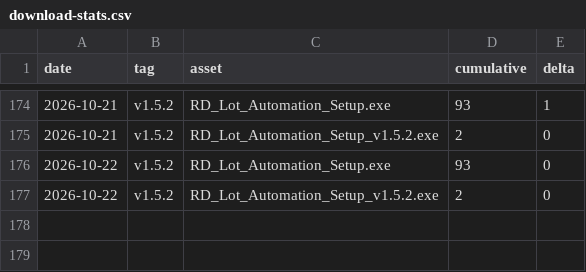
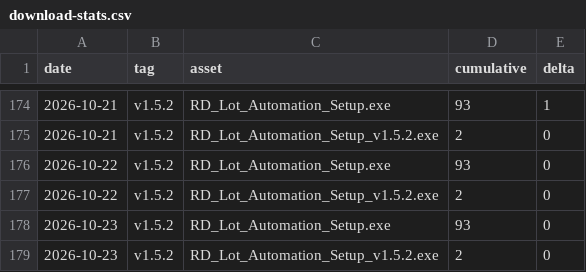
Before and after one commit to makwanaa/rd-lot-automation-releases, a CSV file: stats/download-stats.csv, drawn as a sheet; only a part is shown, gaps mark what is left out; the diff names each change by its address in the sheet, - before the commit and + after, or states it on an @@ line.

```diff
--- a/stats/download-stats.csv
+++ b/stats/download-stats.csv
+row 178: 2026-10-23 | v1.5.2 | RD_Lot_Automation_Setup.exe | 93 | 0
+row 179: 2026-10-23 | v1.5.2 | RD_Lot_Automation_Setup_v1.5.2.exe | 2 | 0
```
